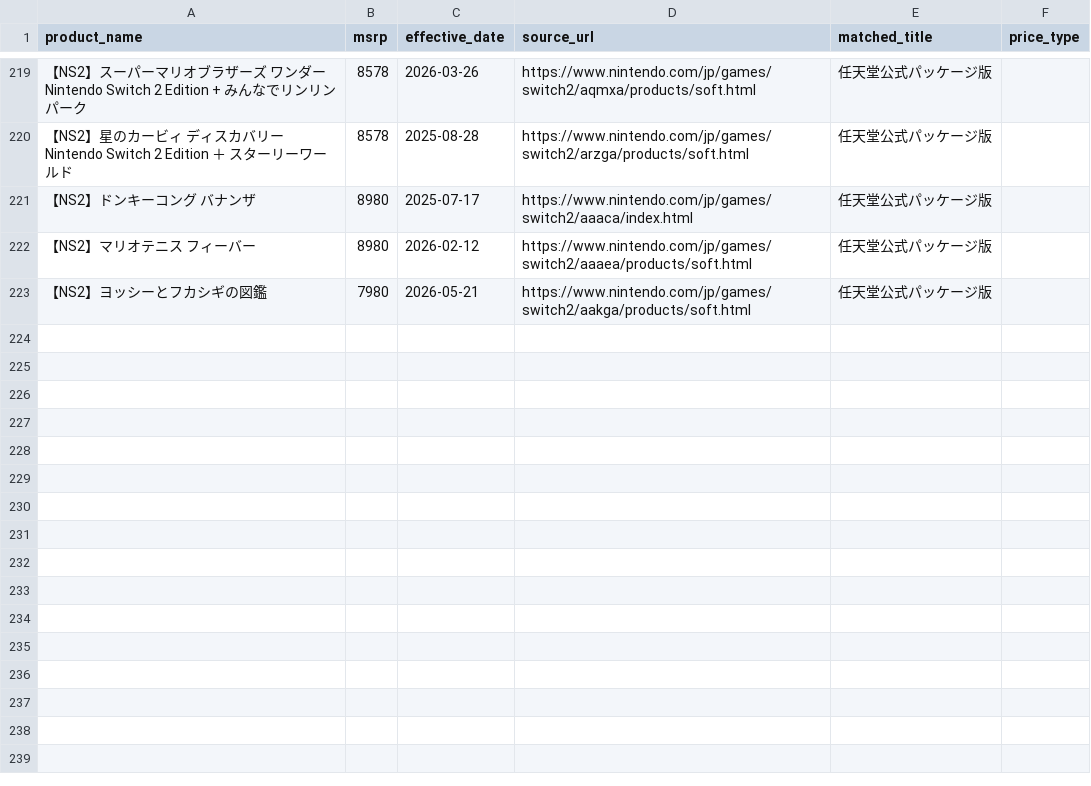
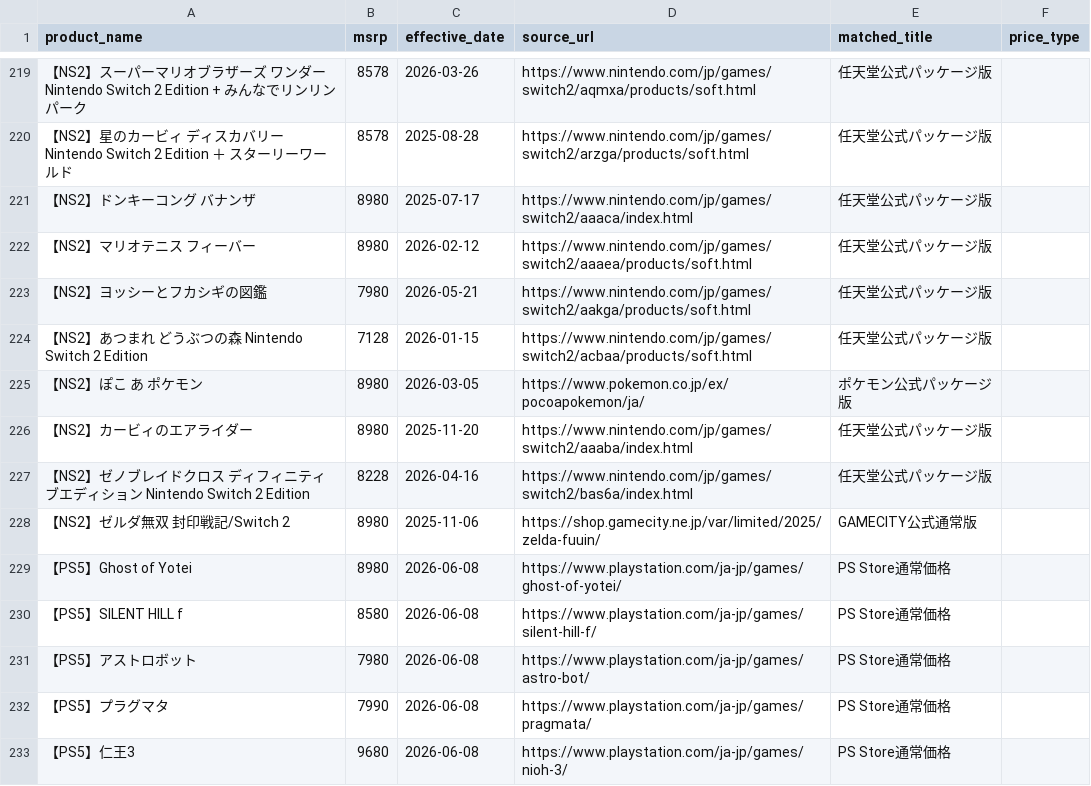
Before and after one commit to makkinngami-cmd/sedori-navi, a CSV file: data/msrp.csv, drawn as a sheet; only a part is shown, gaps mark what is left out; the diff names each change by its address in the sheet, - before the commit and + after, or states it on an @@ line.

Commit message:
data: add official msrp for current game software

```diff
--- a/data/msrp.csv
+++ b/data/msrp.csv
+row 224: 【NS2】あつまれ どうぶつの森 Nintendo Switch 2 Edition | 7128 | 2026-01-15 | https://www.nintendo.com/jp/games/switch2/acbaa/products/soft.html | 任天堂公式パッケージ版
+row 225: 【NS2】ぽこ あ ポケモン | 8980 | 2026-03-05 | https://www.pokemon.co.jp/ex/pocoapokemon/ja/ | ポケモン公式パッケージ版
+row 226: 【NS2】カービィのエアライダー | 8980 | 2025-11-20 | https://www.nintendo.com/jp/games/switch2/aaaba/index.html | 任天堂公式パッケージ版
+row 227: 【NS2】ゼノブレイドクロス ディフィニティブエディション Nintendo Switch 2 Edition | 8228 | 2026-04-16 | https://www.nintendo.com/jp/games/switch2/bas6a/index.html | 任天堂公式パッケージ版
+row 228: 【NS2】ゼルダ無双 封印戦記/Switch 2 | 8980 | 2025-11-06 | https://shop.gamecity.ne.jp/var/limited/2025/zelda-fuuin/ | GAMECITY公式通常版
+row 229: 【PS5】Ghost of Yotei | 8980 | 2026-06-08 | https://www.playstation.com/ja-jp/games/ghost-of-yotei/ | PS Store通常価格
+row 230: 【PS5】SILENT HILL f | 8580 | 2026-06-08 | https://www.playstation.com/ja-jp/games/silent-hill-f/ | PS Store通常価格
+row 231: 【PS5】アストロボット | 7980 | 2026-06-08 | https://www.playstation.com/ja-jp/games/astro-bot/ | PS Store通常価格
+row 232: 【PS5】プラグマタ | 7990 | 2026-06-08 | https://www.playstation.com/ja-jp/games/pragmata/ | PS Store通常価格
+row 233: 【PS5】仁王3 | 9680 | 2026-06-08 | https://www.playstation.com/ja-jp/games/nioh-3/ | PS Store通常価格
```
Also changed, not shown: docs/msrp.csv, 3 other files.
